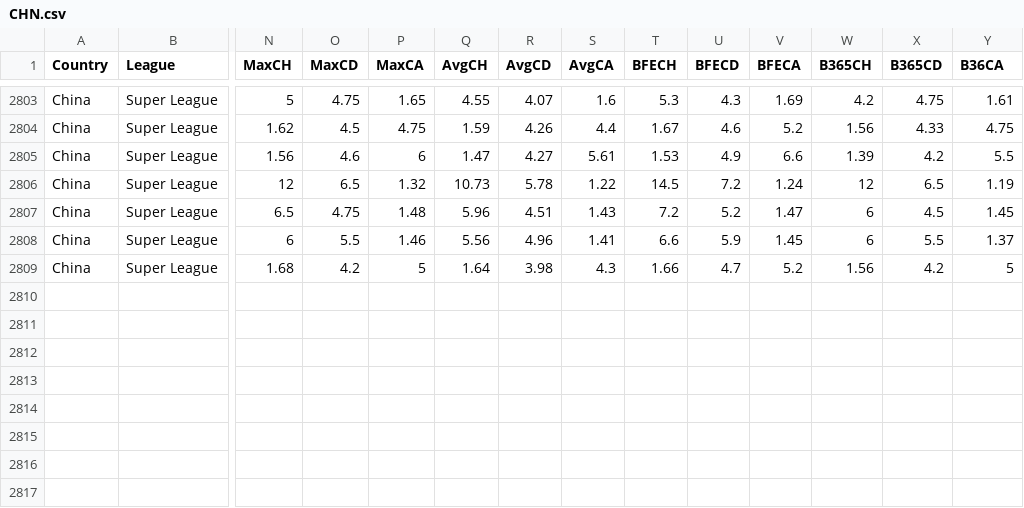
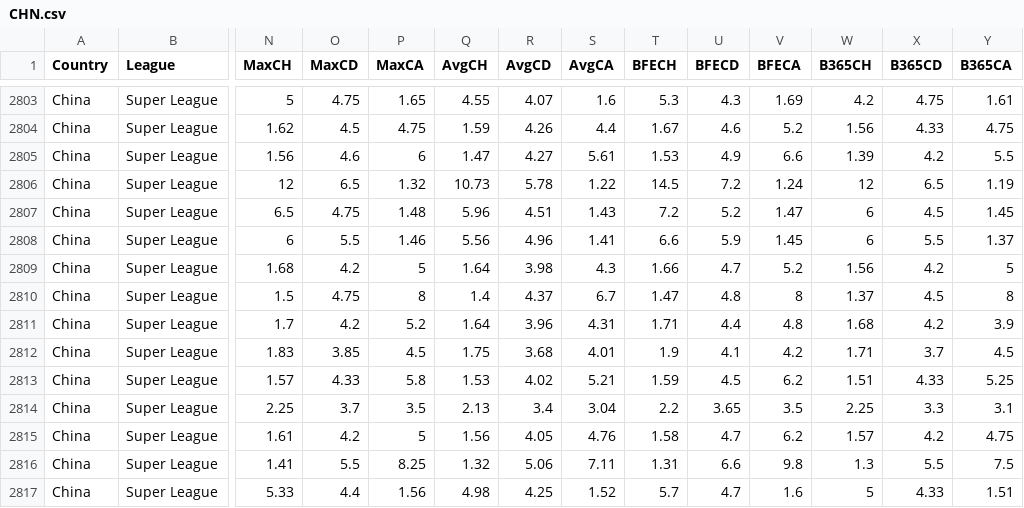
Before and after one commit to majoroka/sportBet-App, a CSV file: public/data/standings/CHN.csv, drawn as a sheet; only a part is shown, gaps mark what is left out; rows hold the shown columns only; the diff names each change by its address in the sheet, - before the commit and + after, or states it on an @@ line.

```diff
--- a/public/data/standings/CHN.csv
+++ b/public/data/standings/CHN.csv
-Y1: B36CA
+Y1: B365CA
+row 2810: China | Super League | 1.5 | 4.75 | 8 | 1.4 | 4.37 | 6.7 | 1.47 | 4.8 | 8 | 1.37 | 4.5 | 8
+row 2811: China | Super League | 1.7 | 4.2 | 5.2 | 1.64 | 3.96 | 4.31 | 1.71 | 4.4 | 4.8 | 1.68 | 4.2 | 3.9
+row 2812: China | Super League | 1.83 | 3.85 | 4.5 | 1.75 | 3.68 | 4.01 | 1.9 | 4.1 | 4.2 | 1.71 | 3.7 | 4.5
+row 2813: China | Super League | 1.57 | 4.33 | 5.8 | 1.53 | 4.02 | 5.21 | 1.59 | 4.5 | 6.2 | 1.51 | 4.33 | 5.25
+row 2814: China | Super League | 2.25 | 3.7 | 3.5 | 2.13 | 3.4 | 3.04 | 2.2 | 3.65 | 3.5 | 2.25 | 3.3 | 3.1
+row 2815: China | Super League | 1.61 | 4.2 | 5 | 1.56 | 4.05 | 4.76 | 1.58 | 4.7 | 6.2 | 1.57 | 4.2 | 4.75
+row 2816: China | Super League | 1.41 | 5.5 | 8.25 | 1.32 | 5.06 | 7.11 | 1.31 | 6.6 | 9.8 | 1.3 | 5.5 | 7.5
+row 2817: China | Super League | 5.33 | 4.4 | 1.56 | 4.98 | 4.25 | 1.52 | 5.7 | 4.7 | 1.6 | 5 | 4.33 | 1.51
```
Also changed, not shown: public/data/standings/MEX.csv, public/data/standings/POL.csv, 13 other files.
